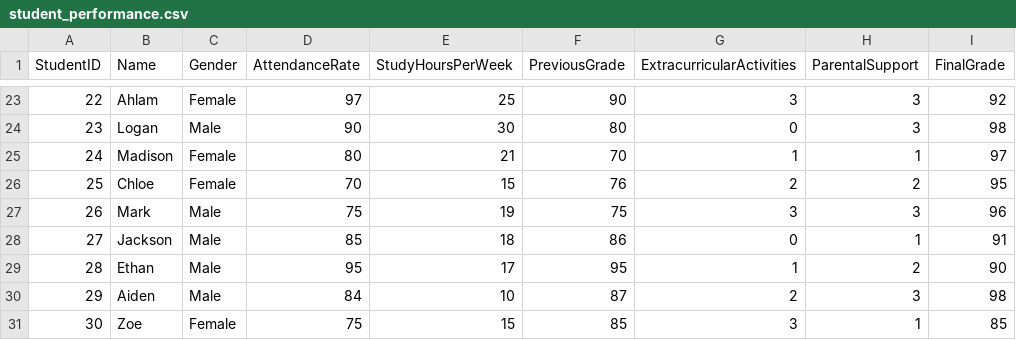
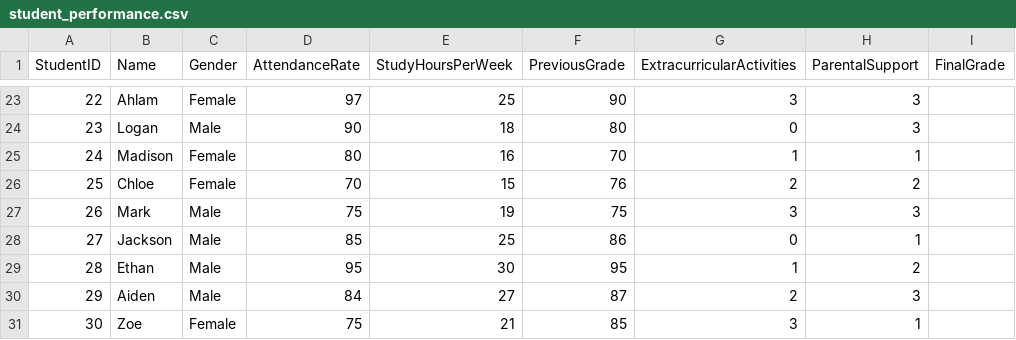
Before and after one commit to houssam-source/Student_Performance, a CSV file: student_performance.csv, drawn as a sheet; only a part is shown, gaps mark what is left out; the diff covers the shown part only.

Commit message:
Update student_performance.csv
corelation made between the study hours and the previous grades inside the project

```diff
--- a/student_performance.csv
+++ b/student_performance.csv
@@ -23,9 +23,9 @@ StudentID,Name,Gender,AttendanceRate,StudyHoursPerWeek,PreviousGrade,Extracurric
-22,Ahlam,Female,97,25,90,3,3,92
-23,Logan,Male,90,30,80,0,3,98
-24,Madison,Female,80,21,70,1,1,97
-25,Chloe,Female,70,15,76,2,2,95
-26,Mark,Male,75,19,75,3,3,96
-27,Jackson,Male,85,18,86,0,1,91
-28,Ethan,Male,95,17,95,1,2,90
-29,Aiden,Male,84,10,87,2,3,98
-30,Zoe,Female,75,15,85,3,1,85
+22,Ahlam,Female,97,25,90,3,3
+23,Logan,Male,90,18,80,0,3
+24,Madison,Female,80,16,70,1,1
+25,Chloe,Female,70,15,76,2,2
+26,Mark,Male,75,19,75,3,3
+27,Jackson,Male,85,25,86,0,1
+28,Ethan,Male,95,30,95,1,2
+29,Aiden,Male,84,27,87,2,3
+30,Zoe,Female,75,21,85,3,1
```
Also changed, not shown: 33 edited cells elsewhere in this file.
